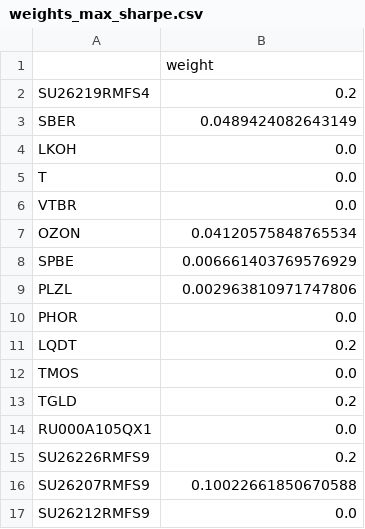
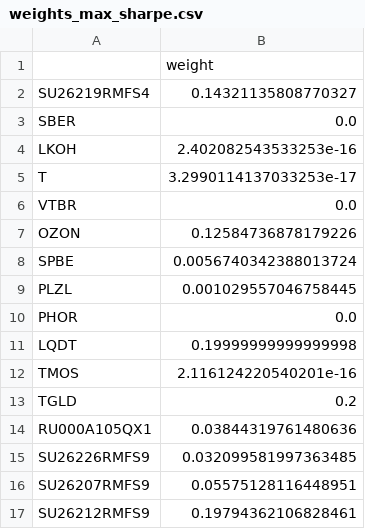
Before and after one commit to natakawa/moex-codex, a CSV file: data/analytics/weights_max_sharpe.csv, drawn as a sheet.

```diff
--- a/data/analytics/weights_max_sharpe.csv
+++ b/data/analytics/weights_max_sharpe.csv
@@ -1,17 +1,17 @@
 ,weight
-SU26219RMFS4,0.2
-SBER,0.0489424082643149
-LKOH,0.0
-T,0.0
+SU26219RMFS4,0.14321135808770327
+SBER,0.0
+LKOH,2.402082543533253e-16
+T,3.2990114137033253e-17
 VTBR,0.0
-OZON,0.04120575848765534
-SPBE,0.006661403769576929
-PLZL,0.002963810971747806
+OZON,0.12584736878179226
+SPBE,0.0056740342388013724
+PLZL,0.001029557046758445
 PHOR,0.0
-LQDT,0.2
-TMOS,0.0
+LQDT,0.19999999999999998
+TMOS,2.116124220540201e-16
 TGLD,0.2
-RU000A105QX1,0.0
-SU26226RMFS9,0.2
-SU26207RMFS9,0.10022661850670588
-SU26212RMFS9,0.0
+RU000A105QX1,0.03844319761480636
+SU26226RMFS9,0.032099581997363485
+SU26207RMFS9,0.05575128116448951
+SU26212RMFS9,0.19794362106828461
```
Also changed, not shown: data/analytics/backtest_rebalances.csv, data/analytics/frontier_weights.csv, 26 other files.
